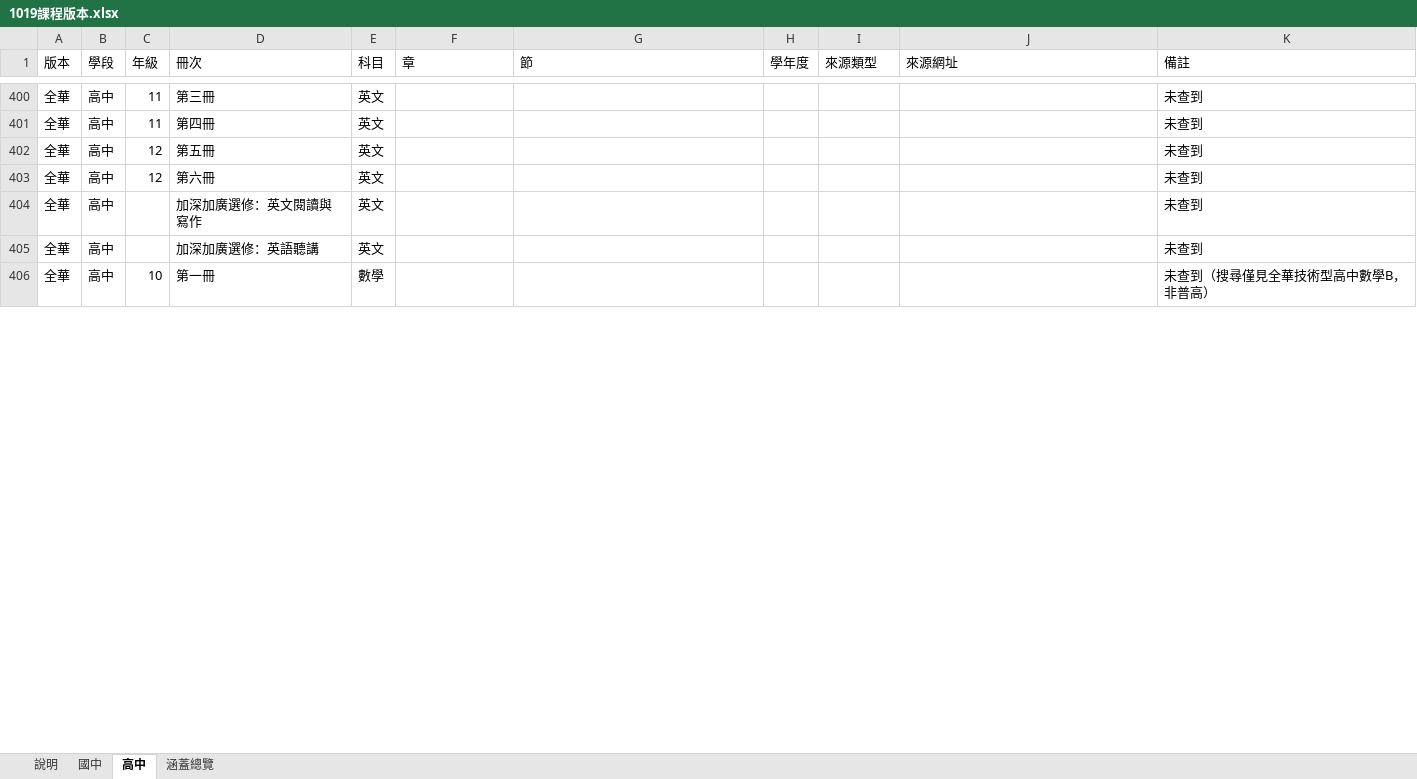
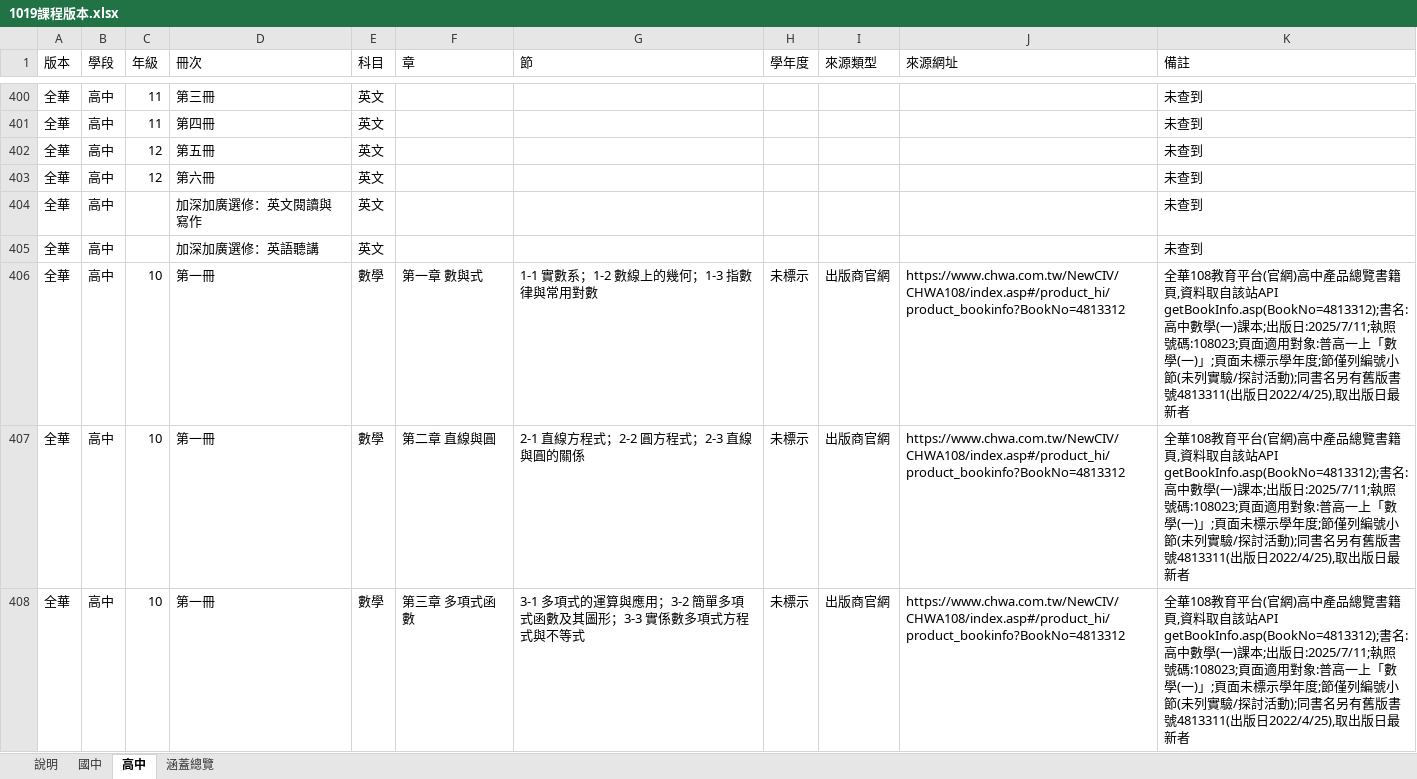
Before and after one commit to xichengyu810067-lab/chengyu, an Excel workbook: data/1019課程版本.xlsx, sheet 高中, drawn as a sheet; only a part is shown, gaps mark what is left out; values as stored, in another font and other column widths than the file's, no cell formats; the diff covers the shown part only; the diff names each change by its address in the sheet, - before the commit and + after, or states it on an @@ line.

```diff
--- a/data/1019課程版本.xlsx (sheet 高中)
+++ b/data/1019課程版本.xlsx (sheet 高中)
-F406 (章): (empty)
+F406 (章): 第一章 數與式
-G406 (節): (empty)
+G406 (節): 1-1 實數系；1-2 數線上的幾何；1-3 指數律與常用對數
-H406 (學年度): (empty)
+H406 (學年度): 未標示
-I406 (來源類型): (empty)
+I406 (來源類型): 出版商官網
-J406 (來源網址): (empty)
+J406 (來源網址): https://www.chwa.com.tw/NewCIV/CHWA108/index.asp#/product_hi/product_bookinfo?BookNo=4813312
-K406 (備註): 未查到（搜尋僅見全華技術型高中數學B，非普高）
+K406 (備註): 全華108教育平台(官網)高中產品總覽書籍頁,資料取自該站API getBookInfo.asp(BookNo=4813312);書名:高中數學(一)課本;出版日:2025/7/11;執照號碼:108023;頁面適用對象:普高一上「數學(一)」;頁面未標示學年度;節僅列編號小節(未列實驗/探討活動);同書名另有舊版書號4813311(出版日2022/4/25),取出版日最新者
+row 407: 全華 | 高中 | 10 | 第一冊 | 數學 | 第二章 直線與圓 | 2-1 直線方程式；2-2 圓方程式；2-3 直線與圓的關係 | 未標示 | 出版商官網 | https://www.chwa.com.tw/NewCIV/CHWA108/index.asp#/product_hi/product_bookinfo?BookNo=4813312 | 全華108教育平台(官網)高中產品總覽書籍頁,資料取自該站API getBookInfo.asp(BookNo=4813312);書名:高中數學(一)課本;出版日:2025/7/11;執照號碼:108023;頁面適用對象:普高一上「數學(一)」;頁面未標示學年度;節僅列編號小節(未列實驗/探討活動);同書名另有舊版書號4813311(出版日2022/4/25),取出版日最新者
+row 408: 全華 | 高中 | 10 | 第一冊 | 數學 | 第三章 多項式函數 | 3-1 多項式的運算與應用；3-2 簡單多項式函數及其圖形；3-3 實係數多項式方程式與不等式 | 未標示 | 出版商官網 | https://www.chwa.com.tw/NewCIV/CHWA108/index.asp#/product_hi/product_bookinfo?BookNo=4813312 | 全華108教育平台(官網)高中產品總覽書籍頁,資料取自該站API getBookInfo.asp(BookNo=4813312);書名:高中數學(一)課本;出版日:2025/7/11;執照號碼:108023;頁面適用對象:普高一上「數學(一)」;頁面未標示學年度;節僅列編號小節(未列實驗/探討活動);同書名另有舊版書號4813311(出版日2022/4/25),取出版日最新者
```
Also changed, not shown: 88 added rows and 162 edited cells elsewhere in this sheet, sheet 國中, sheet 涵蓋總覽, sheet 說明, cell formats, 2 other files.
